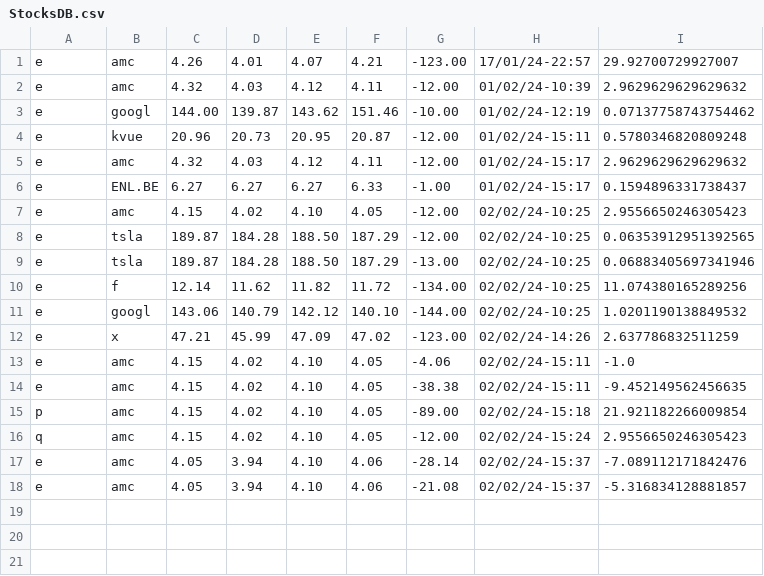
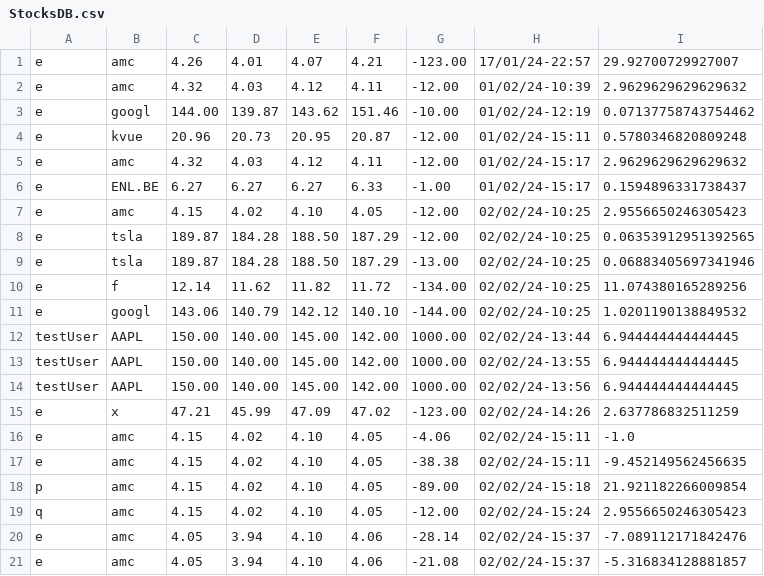
Before and after one commit to MrVannu/MagikMarket, a CSV file: src/main/resources/StocksDB.csv, drawn as a sheet; the diff names each change by its address in the sheet, - before the commit and + after, or states it on an @@ line.

```diff
--- a/src/main/resources/StocksDB.csv
+++ b/src/main/resources/StocksDB.csv
+row 12: testUser | AAPL | 150.00 | 140.00 | 145.00 | 142.00 | 1000.00 | 02/02/24-13:44 | 6.944444444444445
+row 13: testUser | AAPL | 150.00 | 140.00 | 145.00 | 142.00 | 1000.00 | 02/02/24-13:55 | 6.944444444444445
+row 14: testUser | AAPL | 150.00 | 140.00 | 145.00 | 142.00 | 1000.00 | 02/02/24-13:56 | 6.944444444444445
```
Also changed, not shown: 7 other files.
